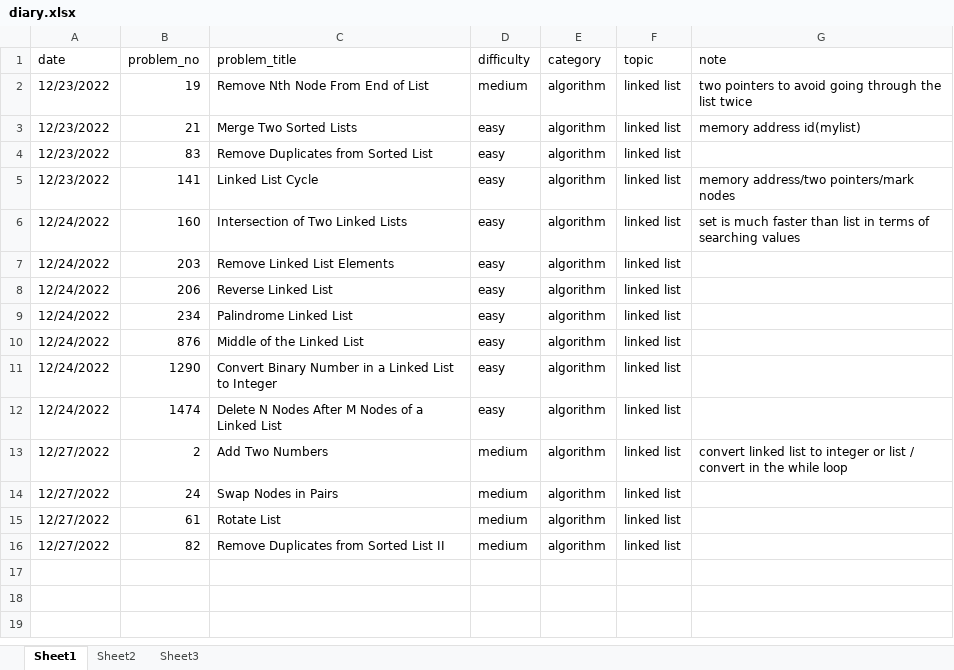
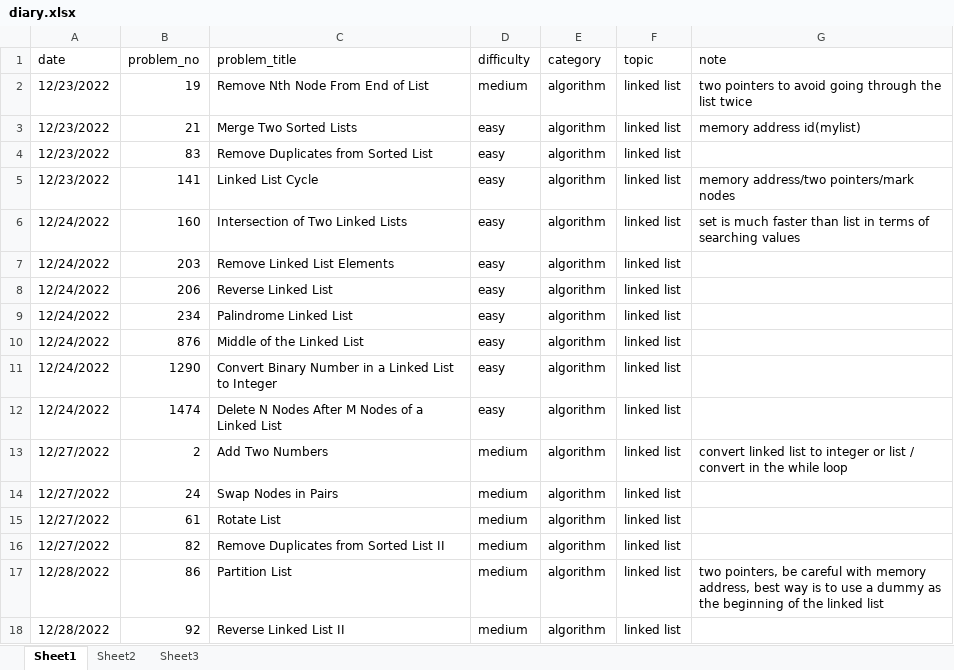
Before and after one commit to Beverly79/Leetcode_Notebook, an Excel workbook: diary.xlsx, sheet Sheet1, drawn as a sheet; values as stored, in another font and other column widths than the file's, no borders; the diff names each change by its address in the sheet, - before the commit and + after, or states it on an @@ line.

```diff
--- a/diary.xlsx (sheet Sheet1)
+++ b/diary.xlsx (sheet Sheet1)
+row 17: 12/28/2022 | 86 | Partition List | medium | algorithm | linked list | two pointers, be careful with memory address, best way is to use a dummy as the beginning of the linked list
+row 18: 12/28/2022 | 92 | Reverse Linked List II | medium | algorithm | linked list
```
Also changed, not shown: 6 other files.
